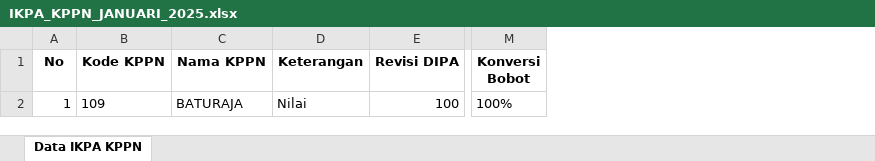
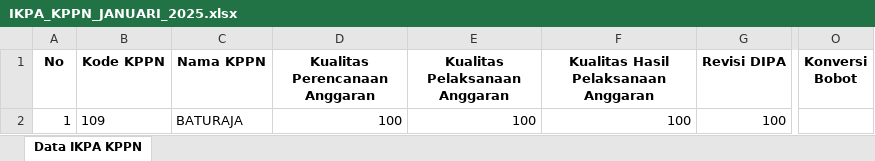
Before and after one commit to Diahayuningtyas092/IKPA_BATURAJA, an Excel workbook: data_kppn/IKPA_KPPN_JANUARI_2025.xlsx, sheet Data IKPA KPPN, drawn as a sheet; only a part is shown, gaps mark what is left out; values as stored, in another font and other column widths than the file's, no borders; removed rows and columns are numbered as before the commit, all else as after; the diff names each change by its address in the sheet, - before the commit and + after, or states it on an @@ line.

Commit message:
Update IKPA_KPPN_JANUARI_2025.xlsx

```diff
--- a/data_kppn/IKPA_KPPN_JANUARI_2025.xlsx (sheet Data IKPA KPPN)
+++ b/data_kppn/IKPA_KPPN_JANUARI_2025.xlsx (sheet Data IKPA KPPN)
-column D (Keterangan), row 2: Nilai
+column D (Kualitas Perencanaan Anggaran), row 2: 100
+column E (Kualitas Pelaksanaan Anggaran), row 2: 100
+column F, rows 1-2: Kualitas Hasil Pelaksanaan Anggaran | 100
-O2 (Konversi Bobot): 100%
+O2 (Konversi Bobot): (empty)
```
